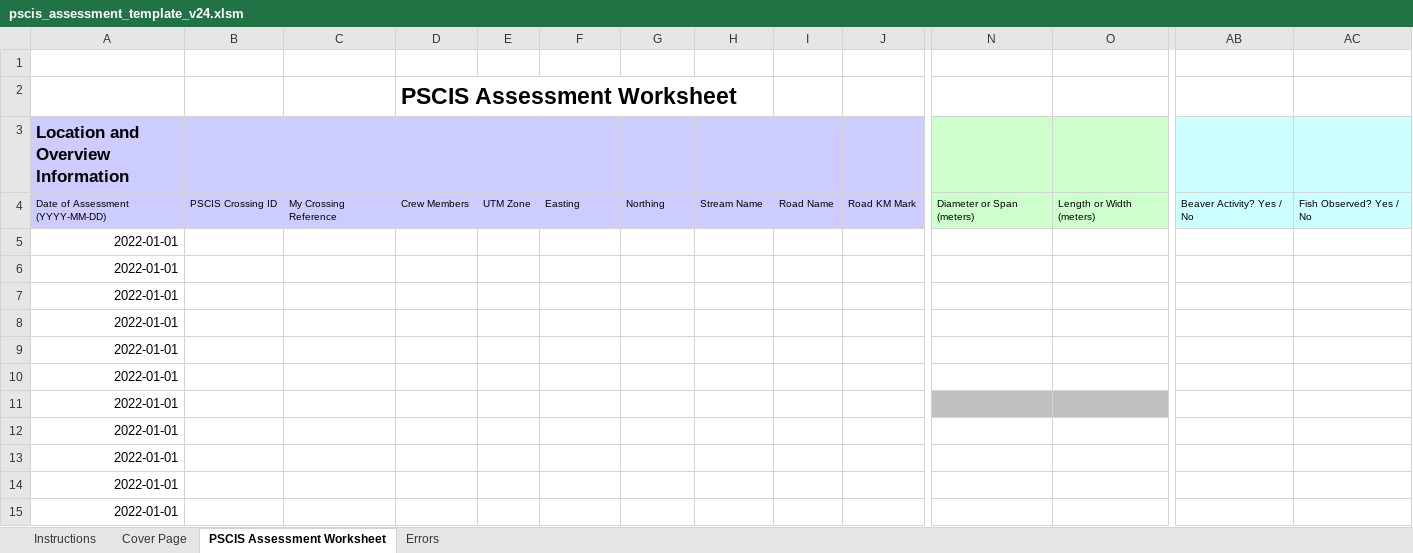
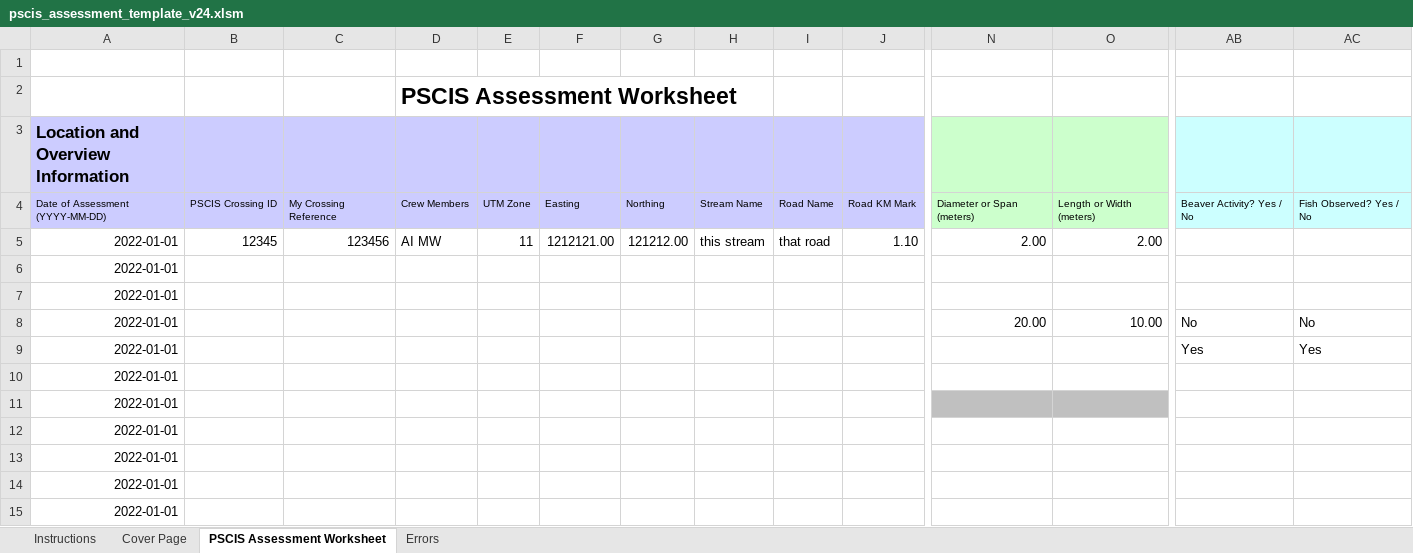
Before and after one commit to lucy-schick/dff-2022, an Excel workbook: data/pscis_assessment_template_v24.xlsm, sheet PSCIS Assessment Worksheet, drawn as a sheet; only a part is shown, gaps mark what is left out; values as stored, in another font and other column widths than the file's, no borders; charts and pictures and conditional formats not drawn; the diff covers the shown part only; the diff names each change by its address in the sheet, - before the commit and + after, or states it on an @@ line.

```diff
--- a/data/pscis_assessment_template_v24.xlsm (sheet PSCIS Assessment Worksheet)
+++ b/data/pscis_assessment_template_v24.xlsm (sheet PSCIS Assessment Worksheet)
-B5: (empty)
+B5: 12345
-C5: (empty)
+C5: 123456
-D5: (empty)
+D5: AI MW
-E5: (empty)
+E5: 11
-F5: (empty)
+F5: 1212121.00
-G5: (empty)
+G5: 121212.00
-H5: (empty)
+H5: this stream
-I5: (empty)
+I5: that road
-J5: (empty)
+J5: 1.10
-N5: (empty)
+N5: 2.00
-O5: (empty)
+O5: 2.00
-N8: (empty)
+N8: 20.00
-O8: (empty)
+O8: 10.00
-AB8: (empty)
+AB8: No
-AC8: (empty)
+AC8: No
-AB9: (empty)
+AB9: Yes
-AC9: (empty)
+AC9: Yes
```
Also changed, not shown: 17 edited cells elsewhere in this sheet, charts or pictures.
